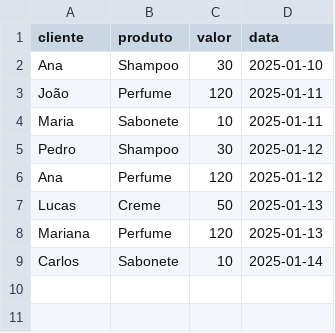
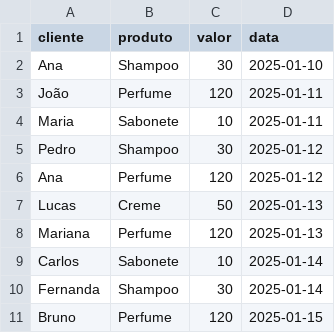
Before and after one commit to lucianamoreira-stack/analise-dados-vendas, a CSV file: dados.csv, drawn as a sheet.

Commit message:
Add new entries for Fernanda and Bruno

```diff
--- a/dados.csv
+++ b/dados.csv
@@ -9 +9,3 @@ Mariana,Perfume,120,2025-01-13
 Carlos,Sabonete,10,2025-01-14
+Fernanda,Shampoo,30,2025-01-14
+Bruno,Perfume,120,2025-01-15
```
